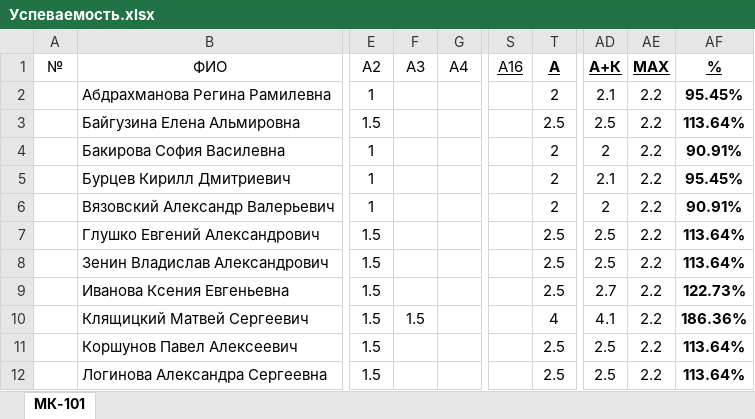
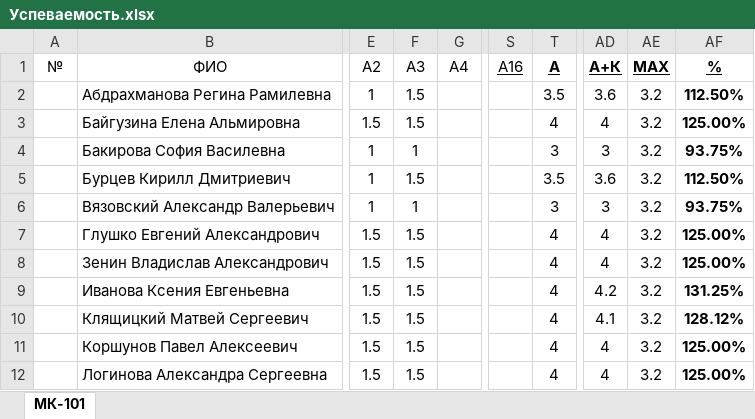
Before and after one commit to DorofeevKonstantin/1, an Excel workbook: Успеваемость.xlsx, sheet МК-101, drawn as a sheet; only a part is shown, gaps mark what is left out; values as stored, in another font and other column widths than the file's, no borders; the diff covers the shown part only; the diff names each change by its address in the sheet, - before the commit and + after, or states it on an @@ line.

```diff
--- a/Успеваемость.xlsx (sheet МК-101)
+++ b/Успеваемость.xlsx (sheet МК-101)
-F2:F3 (A3): (empty)
+F2:F3 (A3): 1.5
-T2 (А): 2
+T2 (А): 3.5
-AD2 (А+К): 2.1
+AD2 (А+К): 3.6
-AE2:AE12 (MAX): 2.2
+AE2:AE12 (MAX): 3.2
-AF2 (%): 95.45%
+AF2 (%): 112.50%
-T3 (А): 2.5
+T3 (А): 4
-AD3 (А+К): 2.5
+AD3 (А+К): 4
-AF3 (%): 113.64%
+AF3 (%): 125.00%
-F4 (A3): (empty)
+F4 (A3): 1
-T4 (А): 2
+T4 (А): 3
-AD4 (А+К): 2
+AD4 (А+К): 3
-AF4 (%): 90.91%
+AF4 (%): 93.75%
-F5 (A3): (empty)
+F5 (A3): 1.5
-T5 (А): 2
+T5 (А): 3.5
-AD5 (А+К): 2.1
+AD5 (А+К): 3.6
-AF5 (%): 95.45%
+AF5 (%): 112.50%
-F6 (A3): (empty)
+F6 (A3): 1
-T6 (А): 2
+T6 (А): 3
-AD6 (А+К): 2
+AD6 (А+К): 3
-AF6 (%): 90.91%
+AF6 (%): 93.75%
-F7:F9 (A3): (empty)
+F7:F9 (A3): 1.5
-T7:T9 (А): 2.5
+T7:T9 (А): 4
-AD7:AD8 (А+К): 2.5
+AD7:AD8 (А+К): 4
-AF7:AF8 (%): 113.64%
+AF7:AF8 (%): 125.00%
-AD9 (А+К): 2.7
+AD9 (А+К): 4.2
-AF9 (%): 122.73%
+AF9 (%): 131.25%
-AF10 (%): 186.36%
+AF10 (%): 128.12%
-F11:F12 (A3): (empty)
+F11:F12 (A3): 1.5
-T11:T12 (А): 2.5
+T11:T12 (А): 4
-AD11:AD12 (А+К): 2.5
+AD11:AD12 (А+К): 4
-AF11:AF12 (%): 113.64%
+AF11:AF12 (%): 125.00%
```
Also changed, not shown: 107 edited cells elsewhere in this sheet, 2 other files.
